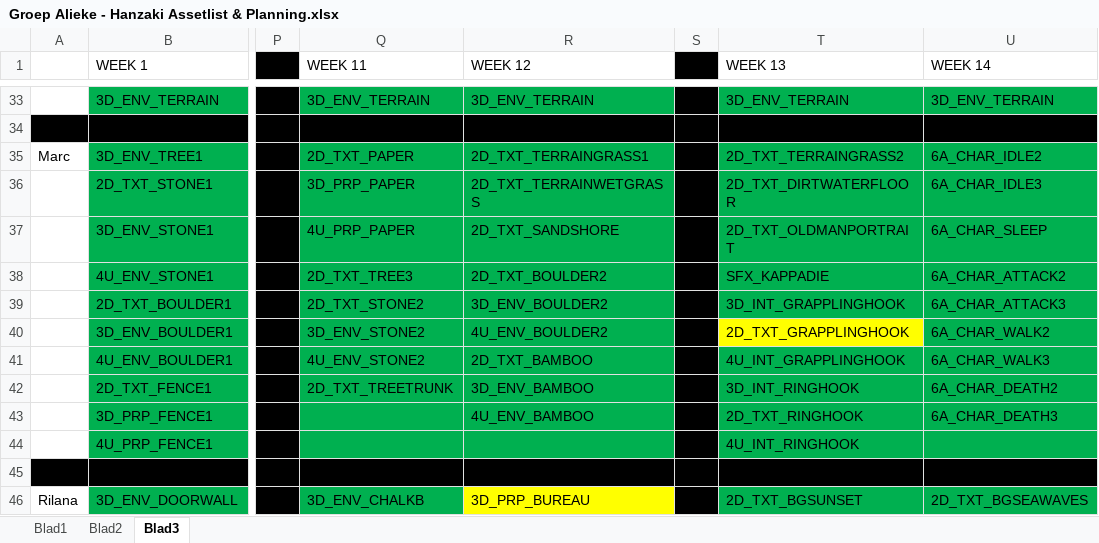
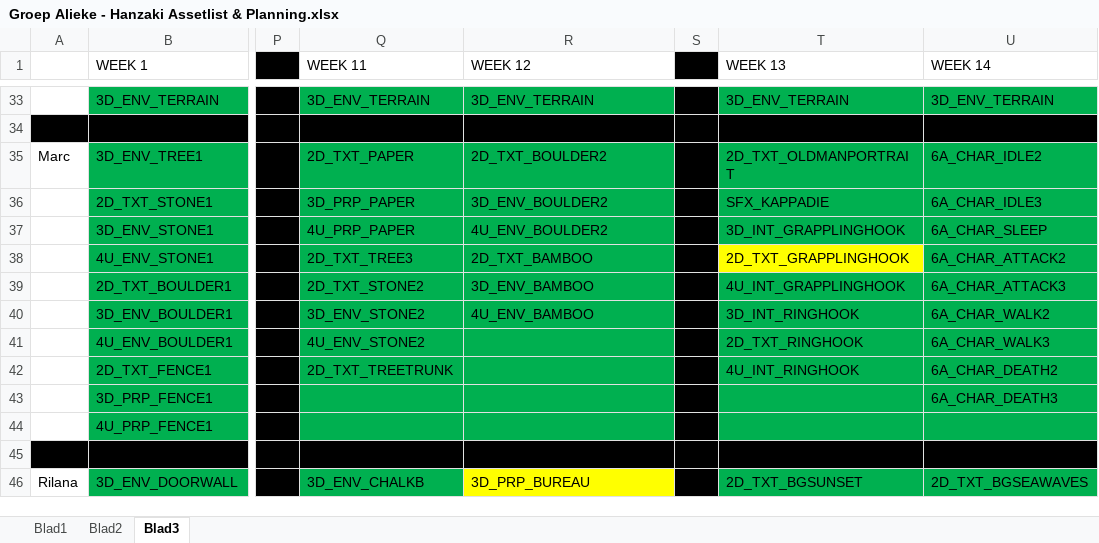
Before and after one commit to happy30/KappaSquad, an Excel workbook: Concept/Documentation/Groep Alieke - Hanzaki Assetlist & Planning.xlsx, sheet Blad3, drawn as a sheet; only a part is shown, gaps mark what is left out; values as stored, in another font and other column widths than the file's, no borders; the diff names each change by its address in the sheet, - before the commit and + after, or states it on an @@ line.

Commit message:
Current planning fix

```diff
--- a/Concept/Documentation/Groep Alieke - Hanzaki Assetlist & Planning.xlsx (sheet Blad3)
+++ b/Concept/Documentation/Groep Alieke - Hanzaki Assetlist & Planning.xlsx (sheet Blad3)
-R35 (WEEK 12): 2D_TXT_TERRAINGRASS1
+R35 (WEEK 12): 2D_TXT_BOULDER2
-T35 (WEEK 13): 2D_TXT_TERRAINGRASS2
+T35 (WEEK 13): 2D_TXT_OLDMANPORTRAIT
-R36 (WEEK 12): 2D_TXT_TERRAINWETGRASS
+R36 (WEEK 12): 3D_ENV_BOULDER2
-T36 (WEEK 13): 2D_TXT_DIRTWATERFLOOR
+T36 (WEEK 13): SFX_KAPPADIE
-R37 (WEEK 12): 2D_TXT_SANDSHORE
+R37 (WEEK 12): 4U_ENV_BOULDER2
-T37 (WEEK 13): 2D_TXT_OLDMANPORTRAIT
+T37 (WEEK 13): 3D_INT_GRAPPLINGHOOK
-R38 (WEEK 12): 2D_TXT_BOULDER2
+R38 (WEEK 12): 2D_TXT_BAMBOO
-T38 (WEEK 13): SFX_KAPPADIE
+T38 (WEEK 13): 2D_TXT_GRAPPLINGHOOK
-T38 fill: #00B050
+T38 fill: #FFFF00
-R39 (WEEK 12): 3D_ENV_BOULDER2
+R39 (WEEK 12): 3D_ENV_BAMBOO
-T39 (WEEK 13): 3D_INT_GRAPPLINGHOOK
+T39 (WEEK 13): 4U_INT_GRAPPLINGHOOK
-R40 (WEEK 12): 4U_ENV_BOULDER2
+R40 (WEEK 12): 4U_ENV_BAMBOO
-T40 (WEEK 13): 2D_TXT_GRAPPLINGHOOK
+T40 (WEEK 13): 3D_INT_RINGHOOK
-T40 fill: #FFFF00
+T40 fill: #00B050
-R41 (WEEK 12): 2D_TXT_BAMBOO
+R41 (WEEK 12): (empty)
-T41 (WEEK 13): 4U_INT_GRAPPLINGHOOK
+T41 (WEEK 13): 2D_TXT_RINGHOOK
-R42 (WEEK 12): 3D_ENV_BAMBOO
+R42 (WEEK 12): (empty)
-T42 (WEEK 13): 3D_INT_RINGHOOK
+T42 (WEEK 13): 4U_INT_RINGHOOK
-R43 (WEEK 12): 4U_ENV_BAMBOO
+R43 (WEEK 12): (empty)
-T43 (WEEK 13): 2D_TXT_RINGHOOK
+T43 (WEEK 13): (empty)
-T44 (WEEK 13): 4U_INT_RINGHOOK
+T44 (WEEK 13): (empty)
```
